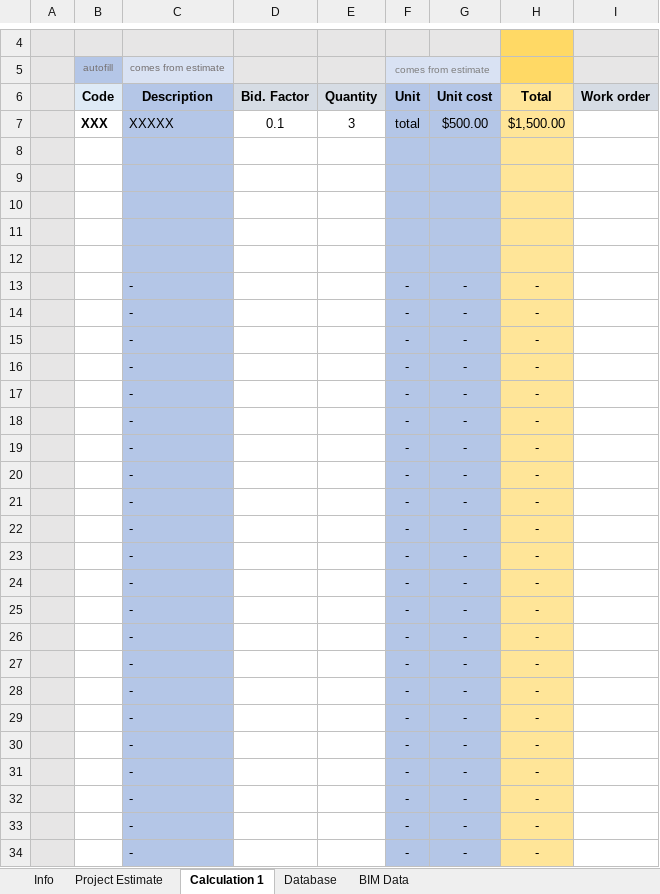
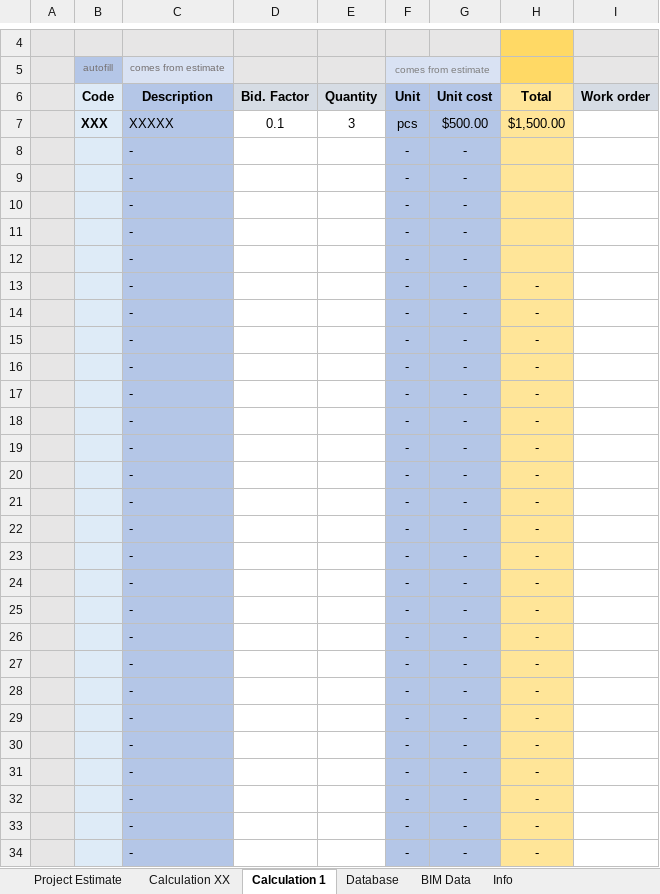
Before and after one commit to datadrivenconstruction/Open-Estimation, an Excel workbook: OpenEstimator.xlsx, sheet Calculation 1, drawn as a sheet; only a part is shown, gaps mark what is left out; values as stored, in another font and other column widths than the file's, no borders; the diff covers the shown part only; the diff names each change by its address in the sheet, - before the commit and + after, or states it on an @@ line.

```diff
--- a/OpenEstimator.xlsx (sheet Calculation 1)
+++ b/OpenEstimator.xlsx (sheet Calculation 1)
+sheet tab: Calculation XX
@@ sheet tab order changed: Project Estimate | Calculation XX | Calculation 1 | Database | BIM Data | Info @@
-B7:B34 fill: none
+B7:B34 fill: #DEEBF7
-F7: total
+F7: pcs
-row 8: (empty)
+row 8:  |  | - |  |  | - | -
-row 9: (empty)
+row 9:  |  | - |  |  | - | -
-row 10: (empty)
+row 10:  |  | - |  |  | - | -
-row 11: (empty)
+row 11:  |  | - |  |  | - | -
-row 12: (empty)
+row 12:  |  | - |  |  | - | -
```
Also changed, not shown: cell formats elsewhere in this sheet, sheet Project Estimate, sheet Info, sheet Database, sheet BIM Data, formulas that keep their value.
